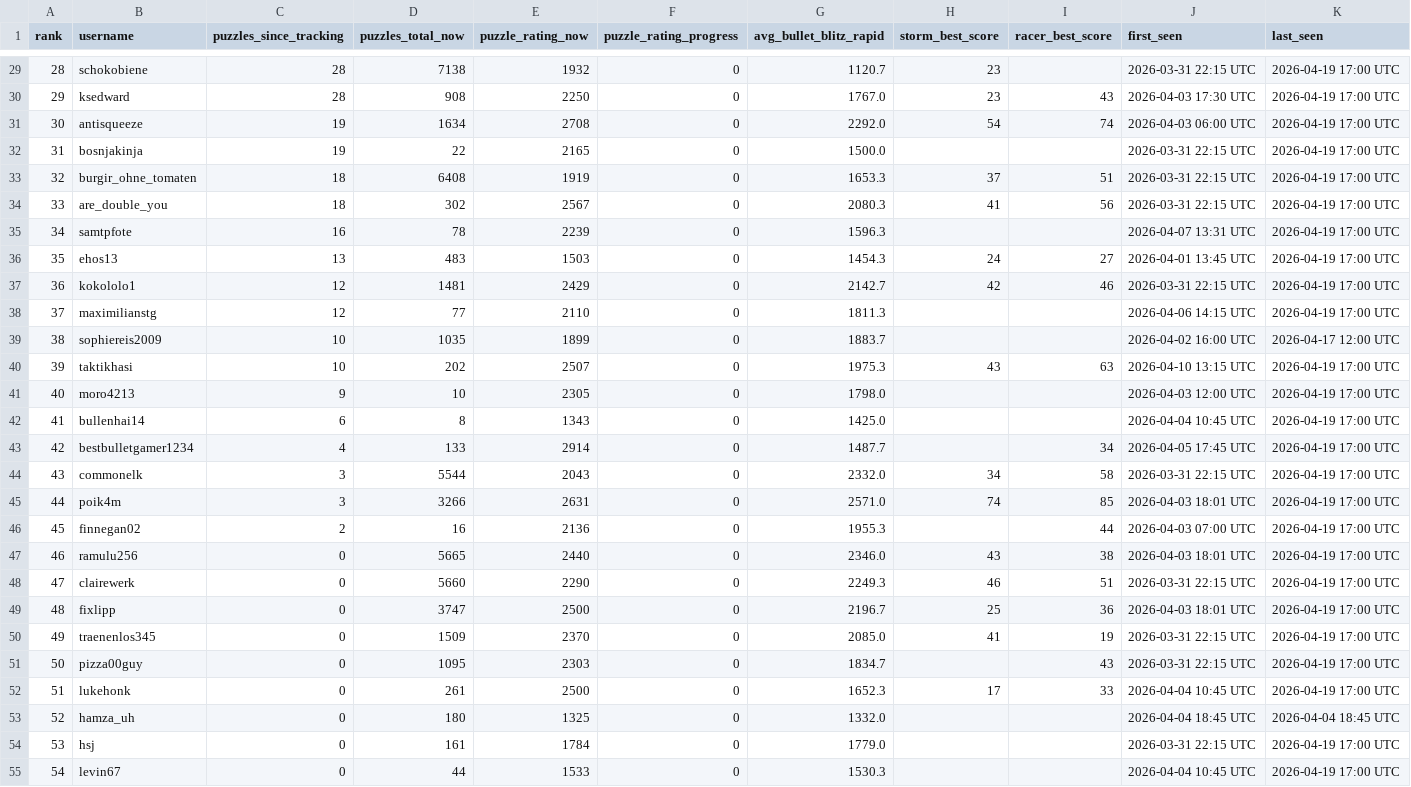
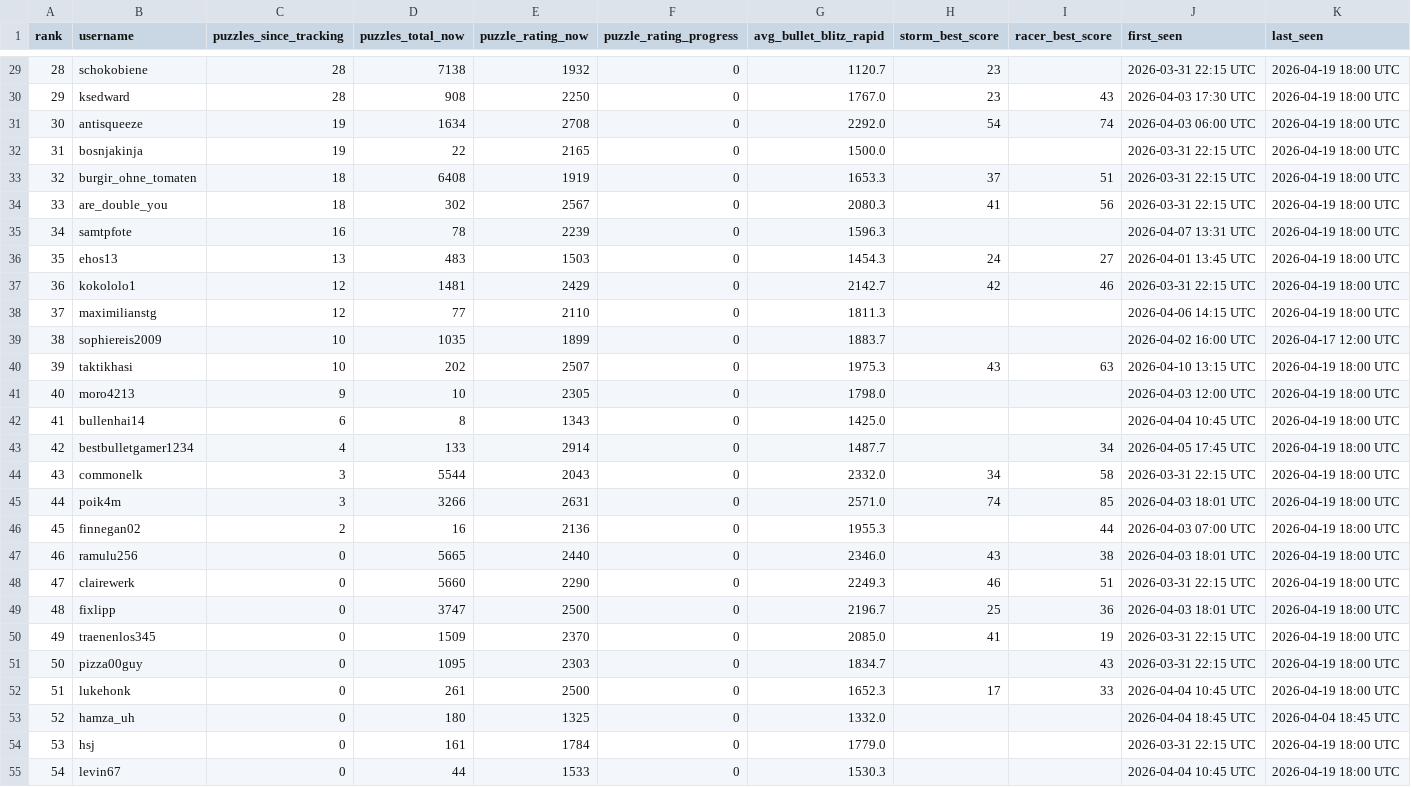
Before and after one commit to hsjAlex/TactikSpektakel, a CSV file: data/leaderboard.csv, drawn as a sheet; only a part is shown, gaps mark what is left out; the diff covers the shown part only.

```diff
--- a/data/leaderboard.csv
+++ b/data/leaderboard.csv
@@ -29,27 +29,27 @@ rank,username,puzzles_since_tracking,puzzles_total_now,puzzle_rating_now,puzzle_
-28,schokobiene,28,7138,1932,0,1120.7,23,,2026-03-31 22:15 UTC,2026-04-19 17:00 UTC
-29,ksedward,28,908,2250,0,1767.0,23,43,2026-04-03 17:30 UTC,2026-04-19 17:00 UTC
-30,antisqueeze,19,1634,2708,0,2292.0,54,74,2026-04-03 06:00 UTC,2026-04-19 17:00 UTC
-31,bosnjakinja,19,22,2165,0,1500.0,,,2026-03-31 22:15 UTC,2026-04-19 17:00 UTC
-32,burgir_ohne_tomaten,18,6408,1919,0,1653.3,37,51,2026-03-31 22:15 UTC,2026-04-19 17:00 UTC
-33,are_double_you,18,302,2567,0,2080.3,41,56,2026-03-31 22:15 UTC,2026-04-19 17:00 UTC
-34,samtpfote,16,78,2239,0,1596.3,,,2026-04-07 13:31 UTC,2026-04-19 17:00 UTC
-35,ehos13,13,483,1503,0,1454.3,24,27,2026-04-01 13:45 UTC,2026-04-19 17:00 UTC
-36,kokololo1,12,1481,2429,0,2142.7,42,46,2026-03-31 22:15 UTC,2026-04-19 17:00 UTC
-37,maximilianstg,12,77,2110,0,1811.3,,,2026-04-06 14:15 UTC,2026-04-19 17:00 UTC
+28,schokobiene,28,7138,1932,0,1120.7,23,,2026-03-31 22:15 UTC,2026-04-19 18:00 UTC
+29,ksedward,28,908,2250,0,1767.0,23,43,2026-04-03 17:30 UTC,2026-04-19 18:00 UTC
+30,antisqueeze,19,1634,2708,0,2292.0,54,74,2026-04-03 06:00 UTC,2026-04-19 18:00 UTC
+31,bosnjakinja,19,22,2165,0,1500.0,,,2026-03-31 22:15 UTC,2026-04-19 18:00 UTC
+32,burgir_ohne_tomaten,18,6408,1919,0,1653.3,37,51,2026-03-31 22:15 UTC,2026-04-19 18:00 UTC
+33,are_double_you,18,302,2567,0,2080.3,41,56,2026-03-31 22:15 UTC,2026-04-19 18:00 UTC
+34,samtpfote,16,78,2239,0,1596.3,,,2026-04-07 13:31 UTC,2026-04-19 18:00 UTC
+35,ehos13,13,483,1503,0,1454.3,24,27,2026-04-01 13:45 UTC,2026-04-19 18:00 UTC
+36,kokololo1,12,1481,2429,0,2142.7,42,46,2026-03-31 22:15 UTC,2026-04-19 18:00 UTC
+37,maximilianstg,12,77,2110,0,1811.3,,,2026-04-06 14:15 UTC,2026-04-19 18:00 UTC
 38,sophiereis2009,10,1035,1899,0,1883.7,,,2026-04-02 16:00 UTC,2026-04-17 12:00 UTC
-39,taktikhasi,10,202,2507,0,1975.3,43,63,2026-04-10 13:15 UTC,2026-04-19 17:00 UTC
-40,moro4213,9,10,2305,0,1798.0,,,2026-04-03 12:00 UTC,2026-04-19 17:00 UTC
-41,bullenhai14,6,8,1343,0,1425.0,,,2026-04-04 10:45 UTC,2026-04-19 17:00 UTC
-42,bestbulletgamer1234,4,133,2914,0,1487.7,,34,2026-04-05 17:45 UTC,2026-04-19 17:00 UTC
-43,commonelk,3,5544,2043,0,2332.0,34,58,2026-03-31 22:15 UTC,2026-04-19 17:00 UTC
-44,poik4m,3,3266,2631,0,2571.0,74,85,2026-04-03 18:01 UTC,2026-04-19 17:00 UTC
-45,finnegan02,2,16,2136,0,1955.3,,44,2026-04-03 07:00 UTC,2026-04-19 17:00 UTC
-46,ramulu256,0,5665,2440,0,2346.0,43,38,2026-04-03 18:01 UTC,2026-04-19 17:00 UTC
-47,clairewerk,0,5660,2290,0,2249.3,46,51,2026-03-31 22:15 UTC,2026-04-19 17:00 UTC
-48,fixlipp,0,3747,2500,0,2196.7,25,36,2026-04-03 18:01 UTC,2026-04-19 17:00 UTC
-49,traenenlos345,0,1509,2370,0,2085.0,41,19,2026-03-31 22:15 UTC,2026-04-19 17:00 UTC
-50,pizza00guy,0,1095,2303,0,1834.7,,43,2026-03-31 22:15 UTC,2026-04-19 17:00 UTC
-51,lukehonk,0,261,2500,0,1652.3,17,33,2026-04-04 10:45 UTC,2026-04-19 17:00 UTC
+39,taktikhasi,10,202,2507,0,1975.3,43,63,2026-04-10 13:15 UTC,2026-04-19 18:00 UTC
+40,moro4213,9,10,2305,0,1798.0,,,2026-04-03 12:00 UTC,2026-04-19 18:00 UTC
+41,bullenhai14,6,8,1343,0,1425.0,,,2026-04-04 10:45 UTC,2026-04-19 18:00 UTC
+42,bestbulletgamer1234,4,133,2914,0,1487.7,,34,2026-04-05 17:45 UTC,2026-04-19 18:00 UTC
+43,commonelk,3,5544,2043,0,2332.0,34,58,2026-03-31 22:15 UTC,2026-04-19 18:00 UTC
+44,poik4m,3,3266,2631,0,2571.0,74,85,2026-04-03 18:01 UTC,2026-04-19 18:00 UTC
+45,finnegan02,2,16,2136,0,1955.3,,44,2026-04-03 07:00 UTC,2026-04-19 18:00 UTC
+46,ramulu256,0,5665,2440,0,2346.0,43,38,2026-04-03 18:01 UTC,2026-04-19 18:00 UTC
+47,clairewerk,0,5660,2290,0,2249.3,46,51,2026-03-31 22:15 UTC,2026-04-19 18:00 UTC
+48,fixlipp,0,3747,2500,0,2196.7,25,36,2026-04-03 18:01 UTC,2026-04-19 18:00 UTC
+49,traenenlos345,0,1509,2370,0,2085.0,41,19,2026-03-31 22:15 UTC,2026-04-19 18:00 UTC
+50,pizza00guy,0,1095,2303,0,1834.7,,43,2026-03-31 22:15 UTC,2026-04-19 18:00 UTC
+51,lukehonk,0,261,2500,0,1652.3,17,33,2026-04-04 10:45 UTC,2026-04-19 18:00 UTC
 52,hamza_uh,0,180,1325,0,1332.0,,,2026-04-04 18:45 UTC,2026-04-04 18:45 UTC
-53,hsj,0,161,1784,0,1779.0,,,2026-03-31 22:15 UTC,2026-04-19 17:00 UTC
-54,levin67,0,44,1533,0,1530.3,,,2026-04-04 10:45 UTC,2026-04-19 17:00 UTC
+53,hsj,0,161,1784,0,1779.0,,,2026-03-31 22:15 UTC,2026-04-19 18:00 UTC
+54,levin67,0,44,1533,0,1530.3,,,2026-04-04 10:45 UTC,2026-04-19 18:00 UTC
```
Also changed, not shown: 31 edited cells elsewhere in this file, 1 other file.
